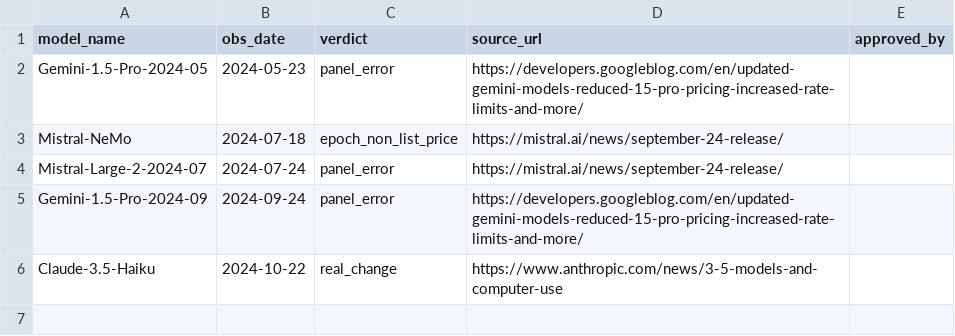
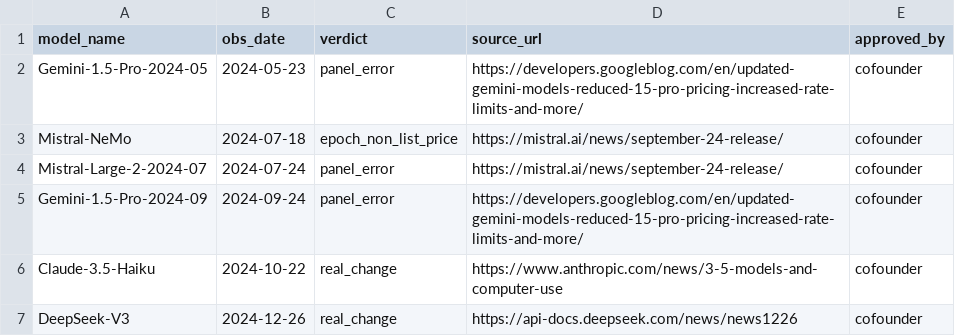
Before and after one commit to Sanjaayyy7/llm-market-observatory, a CSV file: dbt/seeds/seed_epoch_mismatch_audit.csv, drawn as a sheet.

Commit message:
docs: G5 kill tripped — 4 headline panel errors after one audit pass
Step 4a audit (6 rows, Opus reviewer APPROVE on the 5 drafted rows; DeepSeek
row added from the reviewer's provider quote, re-verified by the co-founder).
Re-run: passed=false, n_panel_error_headline=4 (gemini-1.5-pro-001/-002 and
mistral-large-2407 are verified LiteLLM misses of provider cuts;
mistral-large-2402 has no provider evidence). reproduced_factor 42.0190,
n_compared 27/30.

Negative control: planted `pass` for the changed_then_agrees branch
(analysis/epoch_check.py:133) -> FAILED
test_changed_then_agrees_needs_audit (1 failed, 30 passed); reverted ->
31 passed.

Next: kill action = mini-council replan + owner FYI.

Agent: Claude Code

```diff
--- a/dbt/seeds/seed_epoch_mismatch_audit.csv
+++ b/dbt/seeds/seed_epoch_mismatch_audit.csv
@@ -1,6 +1,7 @@
 model_name,obs_date,verdict,source_url,approved_by
-Gemini-1.5-Pro-2024-05,2024-05-23,panel_error,https://developers.googleblog.com/en/updated-gemini-models-reduced-15-pro-pricing-increased-rate-limits-and-more/,
-Mistral-NeMo,2024-07-18,epoch_non_list_price,https://mistral.ai/news/september-24-release/,
-Mistral-Large-2-2024-07,2024-07-24,panel_error,https://mistral.ai/news/september-24-release/,
-Gemini-1.5-Pro-2024-09,2024-09-24,panel_error,https://developers.googleblog.com/en/updated-gemini-models-reduced-15-pro-pricing-increased-rate-limits-and-more/,
-Claude-3.5-Haiku,2024-10-22,real_change,https://www.anthropic.com/news/3-5-models-and-computer-use,
+Gemini-1.5-Pro-2024-05,2024-05-23,panel_error,https://developers.googleblog.com/en/updated-gemini-models-reduced-15-pro-pricing-increased-rate-limits-and-more/,cofounder
+Mistral-NeMo,2024-07-18,epoch_non_list_price,https://mistral.ai/news/september-24-release/,cofounder
+Mistral-Large-2-2024-07,2024-07-24,panel_error,https://mistral.ai/news/september-24-release/,cofounder
+Gemini-1.5-Pro-2024-09,2024-09-24,panel_error,https://developers.googleblog.com/en/updated-gemini-models-reduced-15-pro-pricing-increased-rate-limits-and-more/,cofounder
+Claude-3.5-Haiku,2024-10-22,real_change,https://www.anthropic.com/news/3-5-models-and-computer-use,cofounder
+DeepSeek-V3,2024-12-26,real_change,https://api-docs.deepseek.com/news/news1226,cofounder
```
Also changed, not shown: 1 other file.
